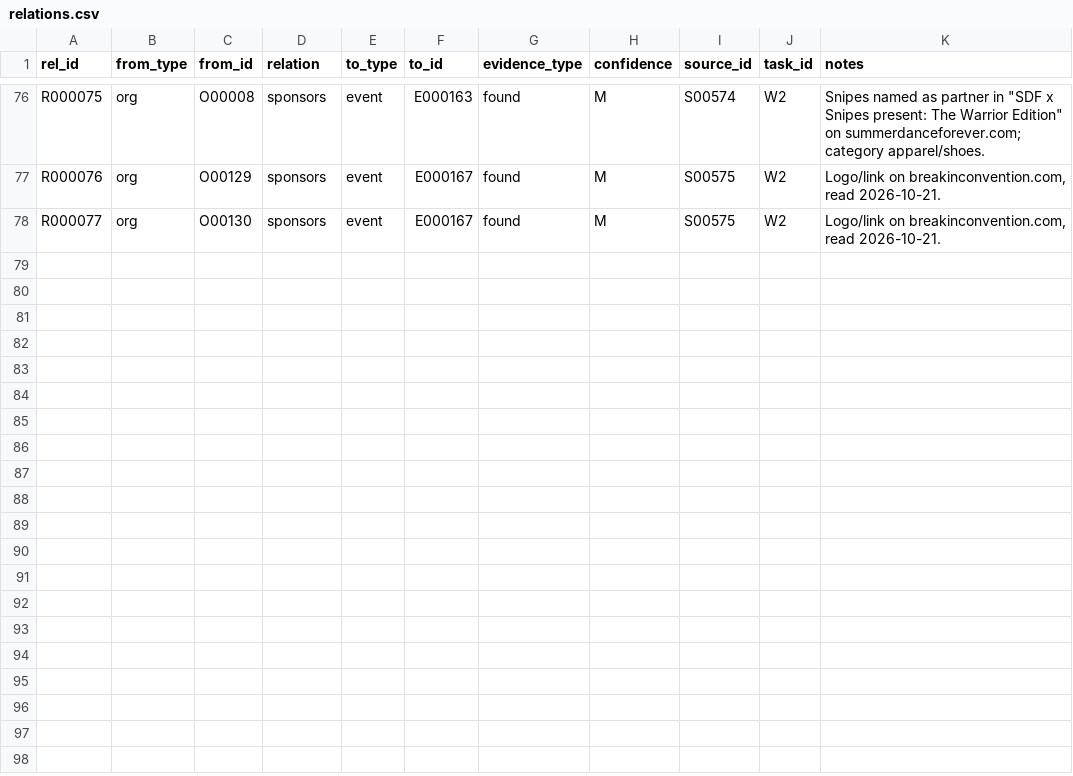
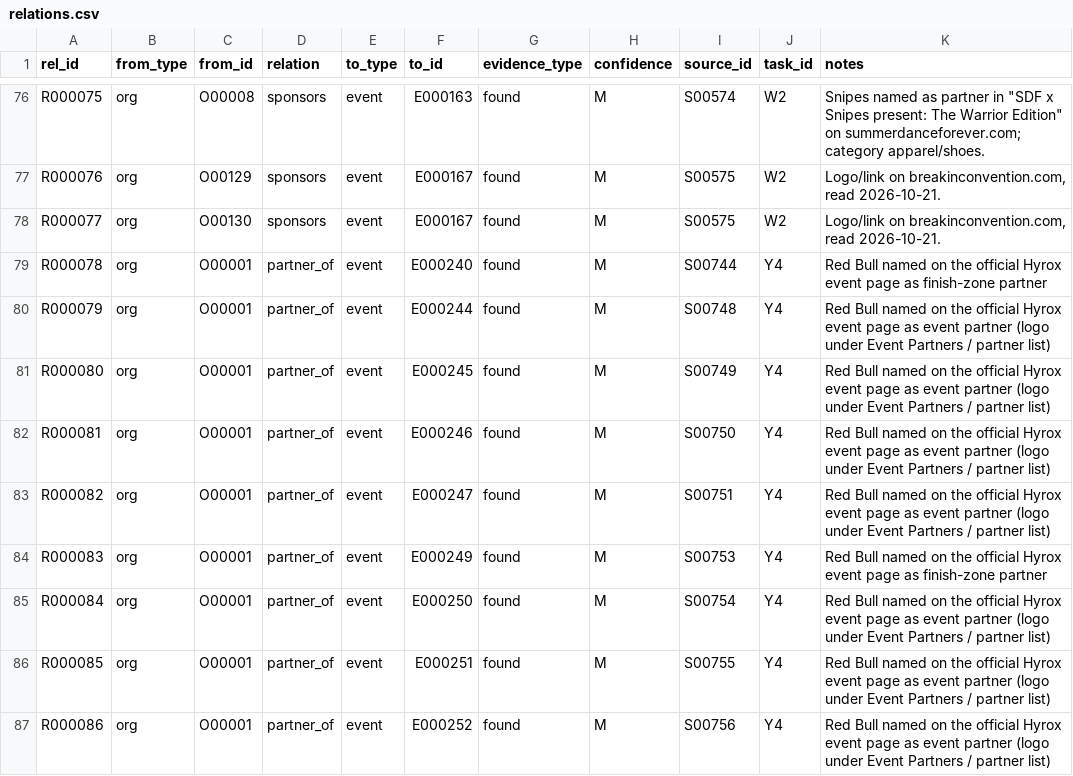
Before and after one commit to campeseleonardo-tech/RB, a CSV file: data/relations.csv, drawn as a sheet; only a part is shown, gaps mark what is left out; the diff names each change by its address in the sheet, - before the commit and + after, or states it on an @@ line.

```diff
--- a/data/relations.csv
+++ b/data/relations.csv
+row 79: R000078 | org | O00001 | partner_of | event | E000240 | found | M | S00744 | Y4 | Red Bull named on the official Hyrox event page as finish-zone partner
+row 80: R000079 | org | O00001 | partner_of | event | E000244 | found | M | S00748 | Y4 | Red Bull named on the official Hyrox event page as event partner (logo under Event Partners / partner list)
+row 81: R000080 | org | O00001 | partner_of | event | E000245 | found | M | S00749 | Y4 | Red Bull named on the official Hyrox event page as event partner (logo under Event Partners / partner list)
+row 82: R000081 | org | O00001 | partner_of | event | E000246 | found | M | S00750 | Y4 | Red Bull named on the official Hyrox event page as event partner (logo under Event Partners / partner list)
+row 83: R000082 | org | O00001 | partner_of | event | E000247 | found | M | S00751 | Y4 | Red Bull named on the official Hyrox event page as event partner (logo under Event Partners / partner list)
+row 84: R000083 | org | O00001 | partner_of | event | E000249 | found | M | S00753 | Y4 | Red Bull named on the official Hyrox event page as finish-zone partner
+row 85: R000084 | org | O00001 | partner_of | event | E000250 | found | M | S00754 | Y4 | Red Bull named on the official Hyrox event page as event partner (logo under Event Partners / partner list)
+row 86: R000085 | org | O00001 | partner_of | event | E000251 | found | M | S00755 | Y4 | Red Bull named on the official Hyrox event page as event partner (logo under Event Partners / partner list)
+row 87: R000086 | org | O00001 | partner_of | event | E000252 | found | M | S00756 | Y4 | Red Bull named on the official Hyrox event page as event partner (logo under Event Partners / partner list)
```
Also changed, not shown: data/organisations.csv, data/places.csv, 10 other files.
